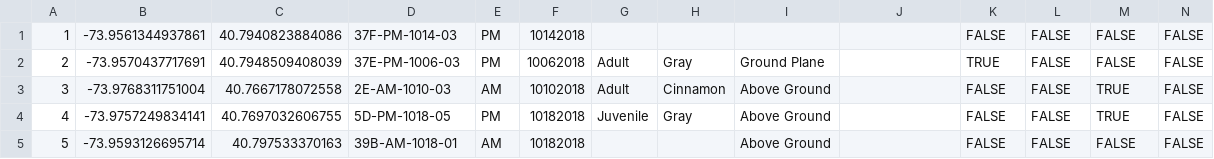
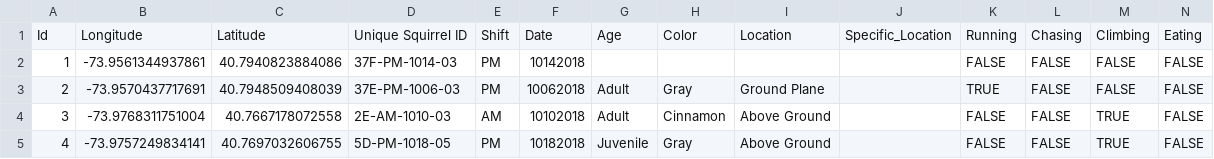
Before and after one commit to yanghw180/tools_squirrel_1205, a CSV file: test_export_data.csv, drawn as a sheet; only a part is shown; the shorter side is filled out with more unchanged rows; rows hold the shown columns only; the diff names each change by its address in the sheet, - before the commit and + after, or states it on an @@ line.

Commit message:
modify export_squirrel_data so that it could also output rows.

```diff
--- a/test_export_data.csv
+++ b/test_export_data.csv
+row 1: Id | Longitude | Latitude | Unique Squirrel ID | Shift | Date | Age | Color | Location | Specific_Location | Running | Chasing | Climbing | Eating
```
Also changed, not shown: 1 other file.
